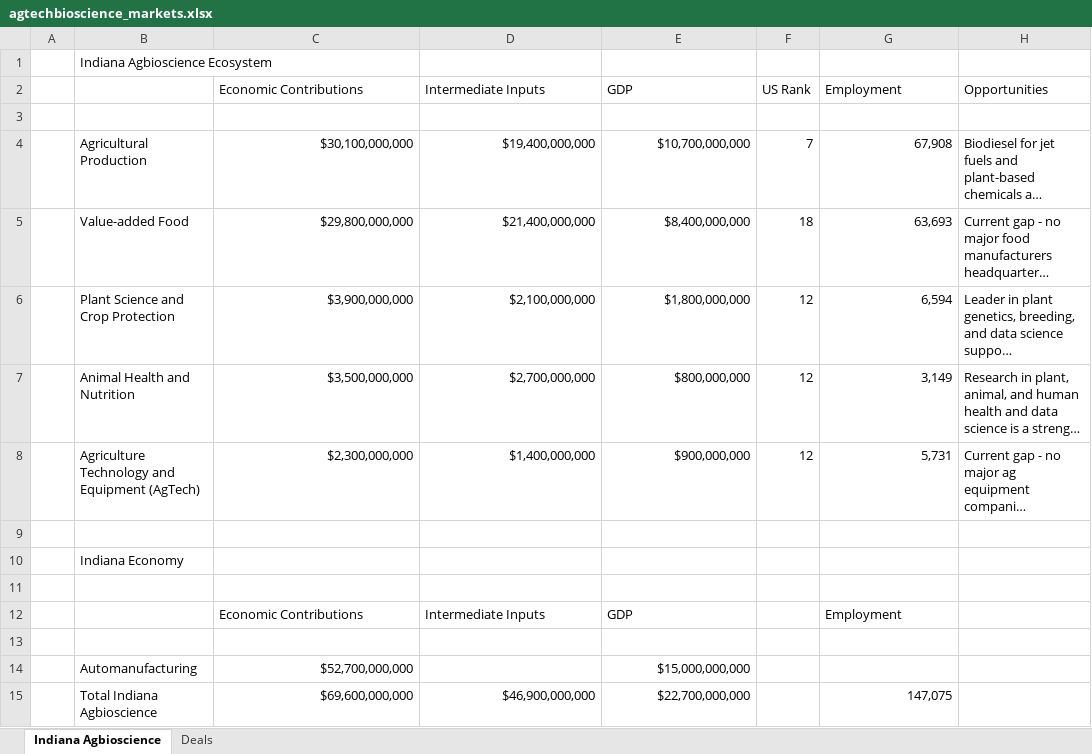
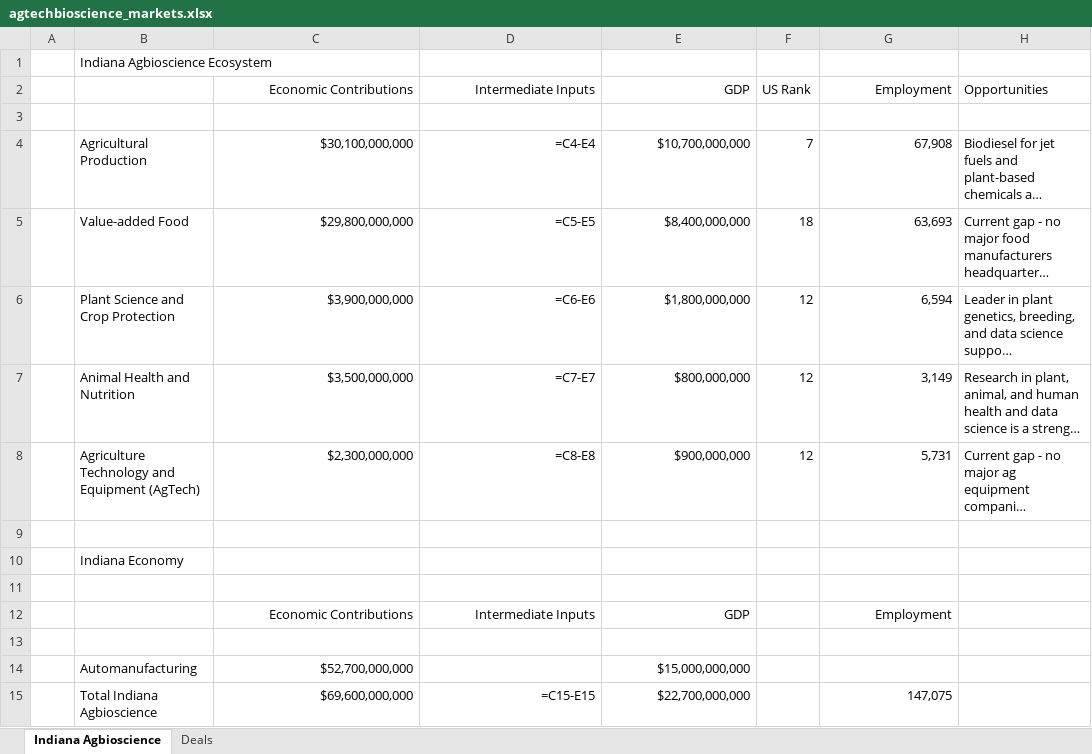
Before and after one commit to cchristner/models, an Excel workbook: agtechbioscience_markets.xlsx, sheet Indiana Agbioscience, drawn as a sheet; long unchanged cells end in …; values as stored, in another font and other column widths than the file's, no borders; formulas without a stored value are shown as written; the diff names each change by its address in the sheet, - before the commit and + after, or states it on an @@ line.

```diff
--- a/agtechbioscience_markets.xlsx (sheet Indiana Agbioscience)
+++ b/agtechbioscience_markets.xlsx (sheet Indiana Agbioscience)
-C2:E2 alignment: left
+C2:E2 alignment: right
-G2 alignment: left
+G2 alignment: right
-D4 (Intermediate Inputs): $19,400,000,000
+D4 (Intermediate Inputs): =C4-E4
-D5 (Intermediate Inputs): $21,400,000,000
+D5 (Intermediate Inputs): =C5-E5
-D6 (Intermediate Inputs): $2,100,000,000
+D6 (Intermediate Inputs): =C6-E6
-D7 (Intermediate Inputs): $2,700,000,000
+D7 (Intermediate Inputs): =C7-E7
-D8 (Intermediate Inputs): $1,400,000,000
+D8 (Intermediate Inputs): =C8-E8
-C12:E12 alignment: left
+C12:E12 alignment: right
-G12 alignment: left
+G12 alignment: right
-D15 (Intermediate Inputs): $46,900,000,000
+D15 (Intermediate Inputs): =C15-E15
```
Also changed, not shown: sheet Deals, DE/DE.xlsx, 1 other file.
